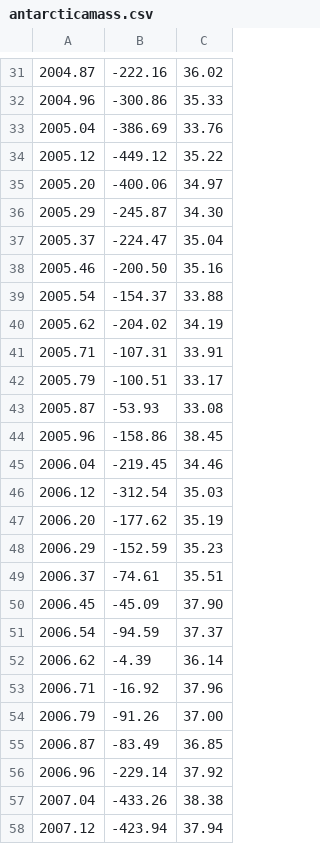
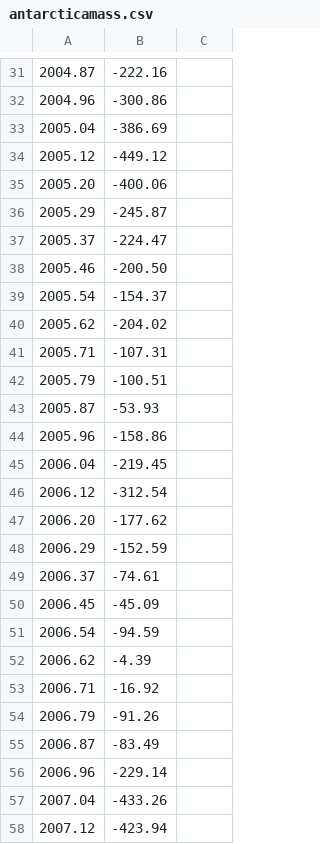
Before and after one commit to gracebell29/GEOG456, a CSV file: antarcticamass.csv, drawn as a sheet; only a part is shown, gaps mark what is left out; the diff covers the shown part only; the diff names each change by its address in the sheet, - before the commit and + after, or states it on an @@ line.

```diff
--- a/antarcticamass.csv
+++ b/antarcticamass.csv
-C31: 36.02
+C31: (empty)
-C32: 35.33
+C32: (empty)
-C33: 33.76
+C33: (empty)
-C34: 35.22
+C34: (empty)
-C35: 34.97
+C35: (empty)
-C36: 34.30
+C36: (empty)
-C37: 35.04
+C37: (empty)
-C38: 35.16
+C38: (empty)
-C39: 33.88
+C39: (empty)
-C40: 34.19
+C40: (empty)
-C41: 33.91
+C41: (empty)
-C42: 33.17
+C42: (empty)
-C43: 33.08
+C43: (empty)
-C44: 38.45
+C44: (empty)
-C45: 34.46
+C45: (empty)
-C46: 35.03
+C46: (empty)
-C47: 35.19
+C47: (empty)
-C48: 35.23
+C48: (empty)
-C49: 35.51
+C49: (empty)
-C50: 37.90
+C50: (empty)
-C51: 37.37
+C51: (empty)
-C52: 36.14
+C52: (empty)
-C53: 37.96
+C53: (empty)
-C54: 37.00
+C54: (empty)
-C55: 36.85
+C55: (empty)
-C56: 37.92
+C56: (empty)
-C57: 38.38
+C57: (empty)
-C58: 37.94
+C58: (empty)
```
Also changed, not shown: 91 edited cells elsewhere in this file.
